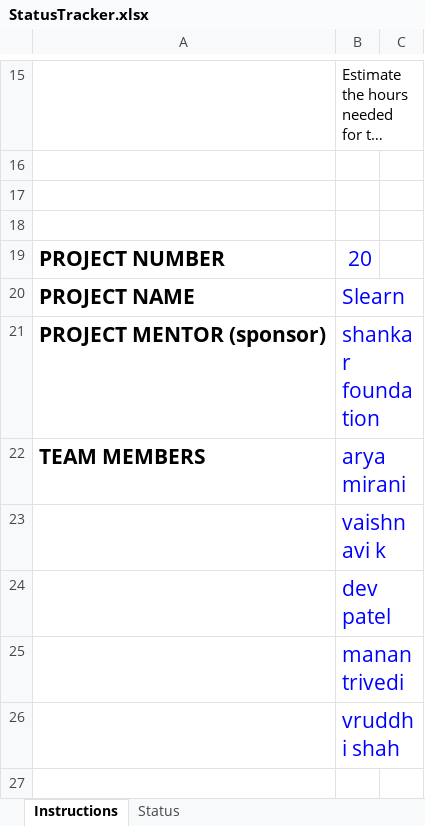
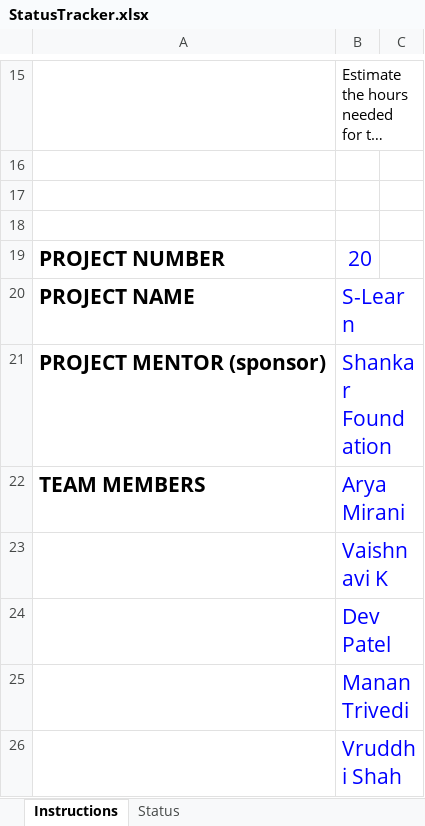
Before and after one commit to aryamirani/dass_shankar, an Excel workbook: docs/StatusTracker.xlsx, sheet Instructions, drawn as a sheet; only a part is shown, gaps mark what is left out; long unchanged cells end in …; values as stored, in another font and other column widths than the file's, no borders; the diff names each change by its address in the sheet, - before the commit and + after, or states it on an @@ line.

```diff
--- a/docs/StatusTracker.xlsx (sheet Instructions)
+++ b/docs/StatusTracker.xlsx (sheet Instructions)
-B20: Slearn
+B20: S-Learn
-B21: shankar foundation
+B21: Shankar Foundation
-B22: arya mirani
+B22: Arya Mirani
-B23: vaishnavi k
+B23: Vaishnavi K
-B24: dev patel
+B24: Dev Patel
-B25: manan trivedi
+B25: Manan Trivedi
-B26: vruddhi shah
+B26: Vruddhi Shah
```
Also changed, not shown: sheet Status, 32 other files.
